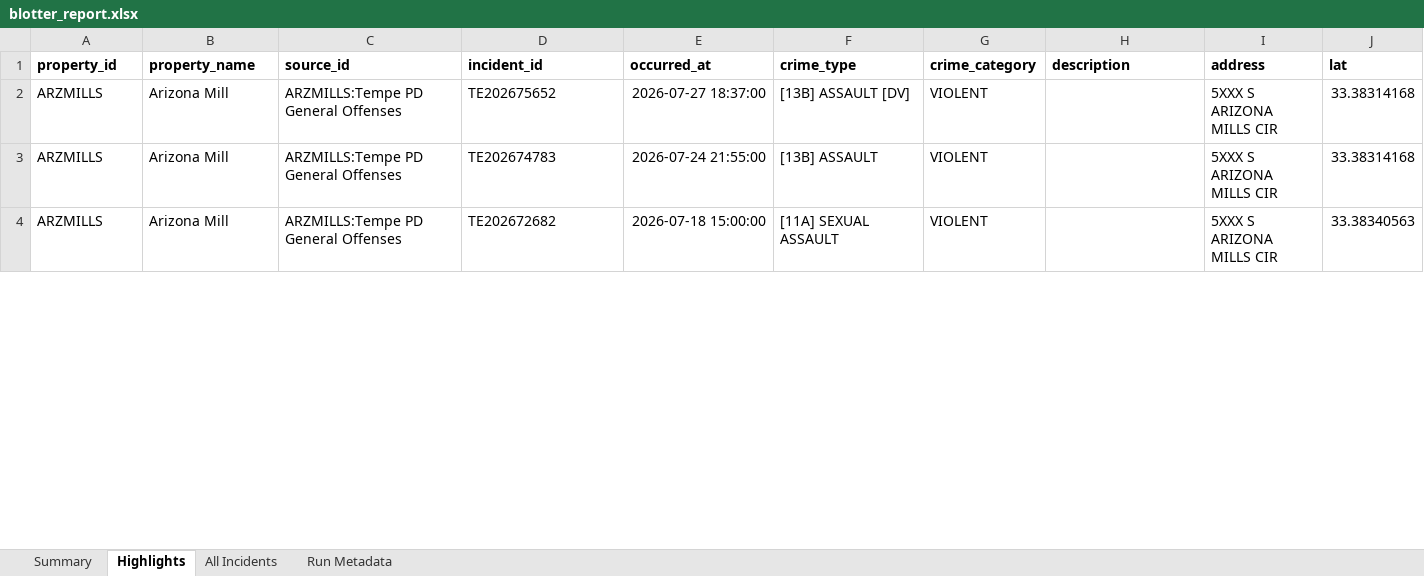
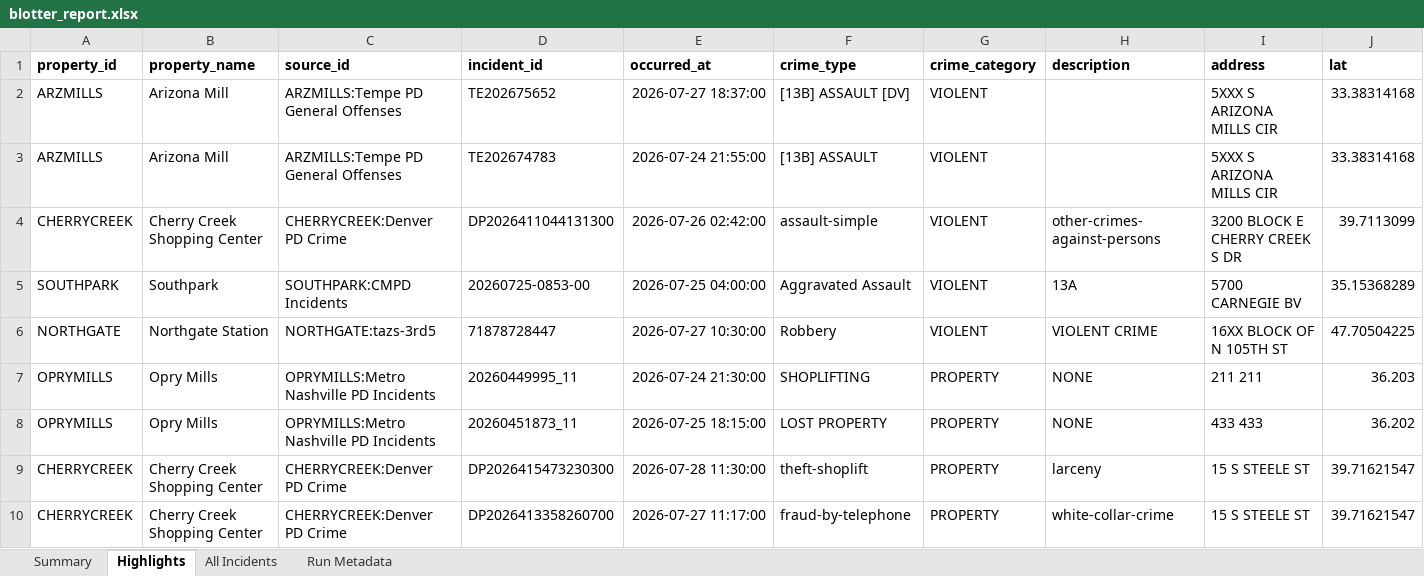
Before and after one commit to lordnader2002-sudo/Blotter_Reports, an Excel workbook: reports/2026-07-31/blotter_report.xlsx, sheet Highlights, drawn as a sheet; only a part is shown; values as stored, in another font and other column widths than the file's, no borders; removed rows and columns are numbered as before the commit, all else as after; rows hold the shown columns only; the diff covers the shown part only; the diff names each change by its address in the sheet, - before the commit and + after, or states it on an @@ line.

```diff
--- a/reports/2026-07-31/blotter_report.xlsx (sheet Highlights)
+++ b/reports/2026-07-31/blotter_report.xlsx (sheet Highlights)
-row 4: ARZMILLS | Arizona Mill | ARZMILLS:Tempe PD General Offenses | TE202672682 | 2026-07-18 15:00:00 | [11A] SEXUAL ASSAULT | VIOLENT |  | 5XXX S ARIZONA MILLS CIR | 33.38340563
+row 4: CHERRYCREEK | Cherry Creek Shopping Center | CHERRYCREEK:Denver PD Crime | DP2026411044131300 | 2026-07-26 02:42:00 | assault-simple | VIOLENT | other-crimes-against-persons | 3200 BLOCK E CHERRY CREEK S DR | 39.7113099
+row 5: SOUTHPARK | Southpark | SOUTHPARK:CMPD Incidents | 20260725-0853-00 | 2026-07-25 04:00:00 | Aggravated Assault | VIOLENT | 13A | 5700 CARNEGIE BV | 35.15368289
+row 6: NORTHGATE | Northgate Station | NORTHGATE:tazs-3rd5 | 71878728447 | 2026-07-27 10:30:00 | Robbery | VIOLENT | VIOLENT CRIME | 16XX BLOCK OF N 105TH ST | 47.70504225
+row 7: OPRYMILLS | Opry Mills | OPRYMILLS:Metro Nashville PD Incidents | 20260449995_11 | 2026-07-24 21:30:00 | SHOPLIFTING | PROPERTY | NONE | 211 211 | 36.203
+row 8: OPRYMILLS | Opry Mills | OPRYMILLS:Metro Nashville PD Incidents | 20260451873_11 | 2026-07-25 18:15:00 | LOST PROPERTY | PROPERTY | NONE | 433 433 | 36.202
+row 9: CHERRYCREEK | Cherry Creek Shopping Center | CHERRYCREEK:Denver PD Crime | DP2026415473230300 | 2026-07-28 11:30:00 | theft-shoplift | PROPERTY | larceny | 15 S STEELE ST | 39.71621547
+row 10: CHERRYCREEK | Cherry Creek Shopping Center | CHERRYCREEK:Denver PD Crime | DP2026413358260700 | 2026-07-27 11:17:00 | fraud-by-telephone | PROPERTY | white-collar-crime | 15 S STEELE ST | 39.71621547
```
Also changed, not shown: 7 added rows, 13 removed rows and 79 edited cells elsewhere in this sheet, sheet All Incidents, sheet Summary, sheet Run Metadata, reports/latest/blotter_report.xlsx, 5 other files.
